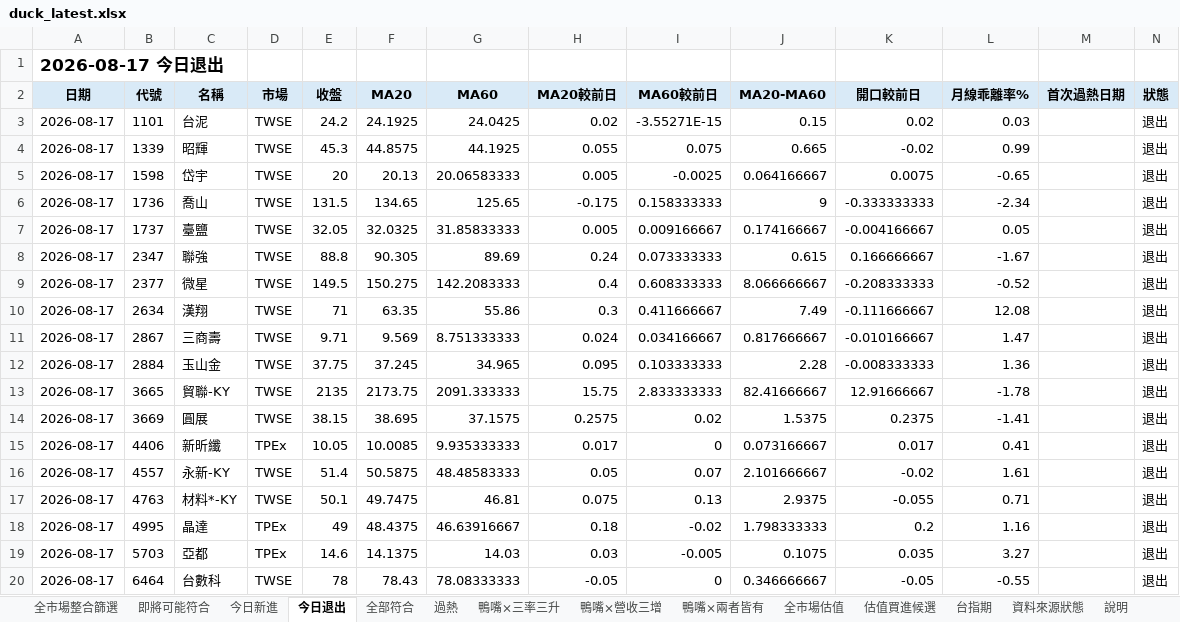
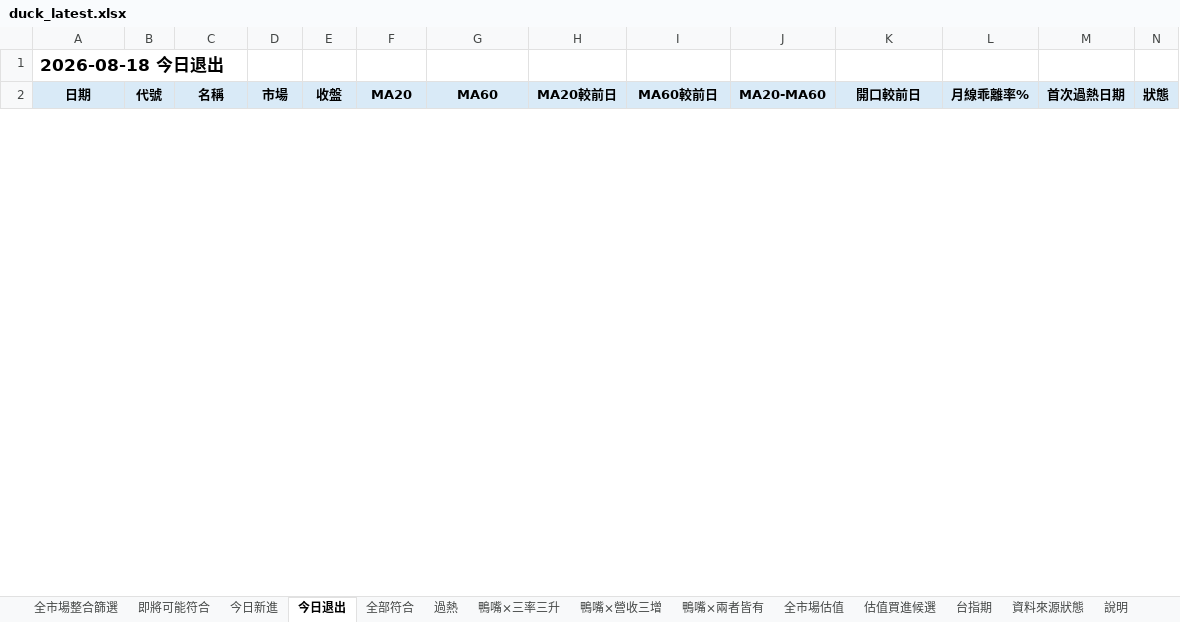
Before and after one commit to jan770610-dot/tw-stock-dashboard-test, an Excel workbook: duck_latest.xlsx, sheet 今日退出, drawn as a sheet; only a part is shown; values as stored, in another font and other column widths than the file's, no borders; conditional formats not drawn; removed rows and columns are numbered as before the commit, all else as after; the diff covers the shown part only; the diff names each change by its address in the sheet, - before the commit and + after, or states it on an @@ line.

```diff
--- a/duck_latest.xlsx (sheet 今日退出)
+++ b/duck_latest.xlsx (sheet 今日退出)
-A1 (日期): 2026-08-17 今日退出
+A1 (日期): 2026-08-18 今日退出
-row 3: 2026-08-17 | 1101 | 台泥 | TWSE | 24.2 | 24.1925 | 24.0425 | 0.02 | -3.55271E-15 | 0.15 | 0.02 | 0.03 |  | 退出
-row 4: 2026-08-17 | 1339 | 昭輝 | TWSE | 45.3 | 44.8575 | 44.1925 | 0.055 | 0.075 | 0.665 | -0.02 | 0.99 |  | 退出
-row 5: 2026-08-17 | 1598 | 岱宇 | TWSE | 20 | 20.13 | 20.06583333 | 0.005 | -0.0025 | 0.064166667 | 0.0075 | -0.65 |  | 退出
-row 6: 2026-08-17 | 1736 | 喬山 | TWSE | 131.5 | 134.65 | 125.65 | -0.175 | 0.158333333 | 9 | -0.333333333 | -2.34 |  | 退出
-row 7: 2026-08-17 | 1737 | 臺鹽 | TWSE | 32.05 | 32.0325 | 31.85833333 | 0.005 | 0.009166667 | 0.174166667 | -0.004166667 | 0.05 |  | 退出
-row 8: 2026-08-17 | 2347 | 聯強 | TWSE | 88.8 | 90.305 | 89.69 | 0.24 | 0.073333333 | 0.615 | 0.166666667 | -1.67 |  | 退出
-row 9: 2026-08-17 | 2377 | 微星 | TWSE | 149.5 | 150.275 | 142.2083333 | 0.4 | 0.608333333 | 8.066666667 | -0.208333333 | -0.52 |  | 退出
-row 10: 2026-08-17 | 2634 | 漢翔 | TWSE | 71 | 63.35 | 55.86 | 0.3 | 0.411666667 | 7.49 | -0.111666667 | 12.08 |  | 退出
-row 11: 2026-08-17 | 2867 | 三商壽 | TWSE | 9.71 | 9.569 | 8.751333333 | 0.024 | 0.034166667 | 0.817666667 | -0.010166667 | 1.47 |  | 退出
-row 12: 2026-08-17 | 2884 | 玉山金 | TWSE | 37.75 | 37.245 | 34.965 | 0.095 | 0.103333333 | 2.28 | -0.008333333 | 1.36 |  | 退出
-row 13: 2026-08-17 | 3665 | 貿聯-KY | TWSE | 2135 | 2173.75 | 2091.333333 | 15.75 | 2.833333333 | 82.41666667 | 12.91666667 | -1.78 |  | 退出
-row 14: 2026-08-17 | 3669 | 圓展 | TWSE | 38.15 | 38.695 | 37.1575 | 0.2575 | 0.02 | 1.5375 | 0.2375 | -1.41 |  | 退出
-row 15: 2026-08-17 | 4406 | 新昕纖 | TPEx | 10.05 | 10.0085 | 9.935333333 | 0.017 | 0 | 0.073166667 | 0.017 | 0.41 |  | 退出
-row 16: 2026-08-17 | 4557 | 永新-KY | TWSE | 51.4 | 50.5875 | 48.48583333 | 0.05 | 0.07 | 2.101666667 | -0.02 | 1.61 |  | 退出
-row 17: 2026-08-17 | 4763 | 材料*-KY | TWSE | 50.1 | 49.7475 | 46.81 | 0.075 | 0.13 | 2.9375 | -0.055 | 0.71 |  | 退出
-row 18: 2026-08-17 | 4995 | 晶達 | TPEx | 49 | 48.4375 | 46.63916667 | 0.18 | -0.02 | 1.798333333 | 0.2 | 1.16 |  | 退出
-row 19: 2026-08-17 | 5703 | 亞都 | TPEx | 14.6 | 14.1375 | 14.03 | 0.03 | -0.005 | 0.1075 | 0.035 | 3.27 |  | 退出
-row 20: 2026-08-17 | 6464 | 台數科 | TWSE | 78 | 78.43 | 78.08333333 | -0.05 | 0 | 0.346666667 | -0.05 | -0.55 |  | 退出
```
Also changed, not shown: 41 added rows and 9 removed rows elsewhere in this sheet, sheet 全市場整合篩選, sheet 全部符合, sheet 即將可能符合, sheet 全市場估值, sheet 鴨嘴×營收三增, sheet 過熱, 6 more sheets, rs_latest.xlsx, 1 other file.
